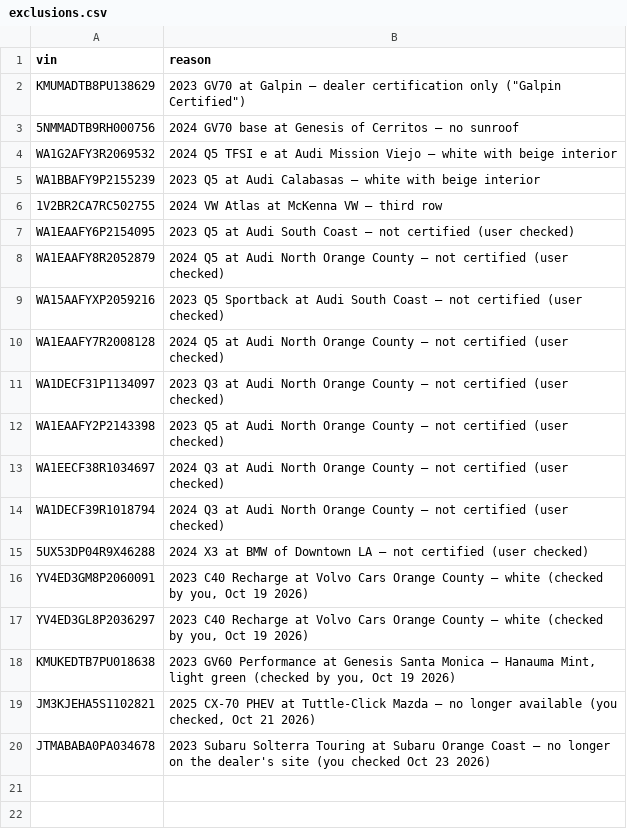
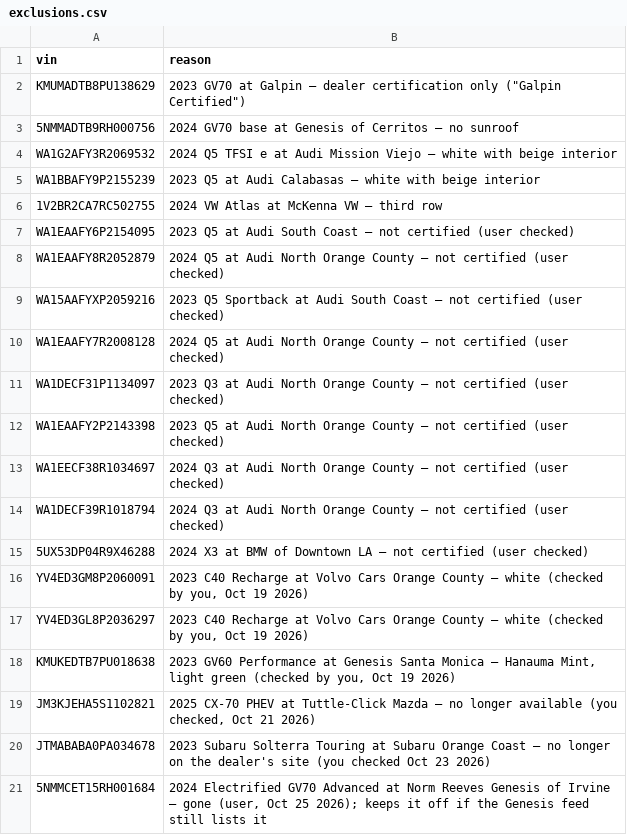
Before and after one commit to jhpdrbl/Car-finder-Ross, a CSV file: data/exclusions.csv, drawn as a sheet.

```diff
--- a/data/exclusions.csv
+++ b/data/exclusions.csv
@@ -20 +20,2 @@ JM3KJEHA5S1102821,"2025 CX-70 PHEV at Tuttle-Click Mazda — no longer available
 JTMABABA0PA034678,2023 Subaru Solterra Touring at Subaru Orange Coast — no longer on the dealer's site (you checked Oct 23 2026)
+5NMMCET15RH001684,"2024 Electrified GV70 Advanced at Norm Reeves Genesis of Irvine — gone (user, Oct 25 2026); keeps it off if the Genesis feed still lists it"
```
Also changed, not shown: 2 other files.
